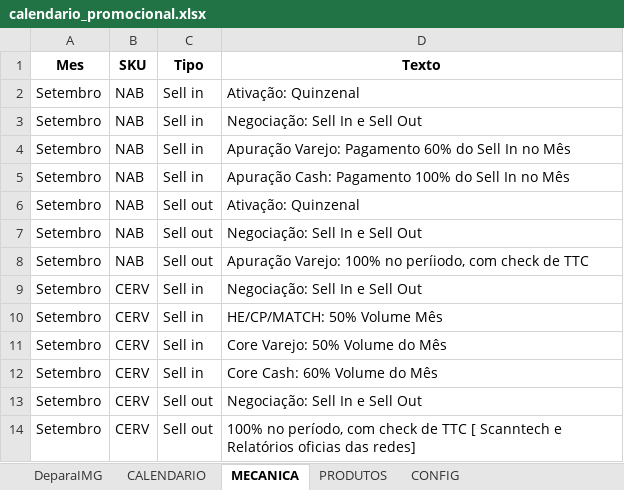
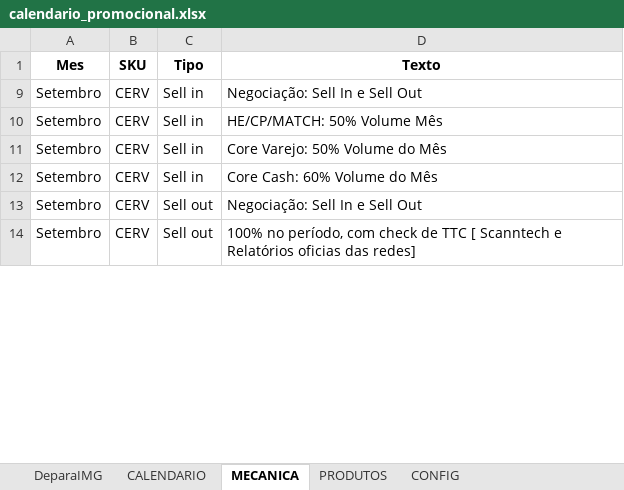
Before and after one commit to JhonatandeAlmeida/Calendario, an Excel workbook: data/calendario_promocional.xlsx, sheet MECANICA, drawn as a sheet; only a part is shown; values as stored, in another font and other column widths than the file's, no borders; removed rows and columns are numbered as before the commit, all else as after; the diff covers the shown part only; the diff names each change by its address in the sheet, - before the commit and + after, or states it on an @@ line.

```diff
--- a/data/calendario_promocional.xlsx (sheet MECANICA)
+++ b/data/calendario_promocional.xlsx (sheet MECANICA)
@@ row 2 hidden: Setembro | NAB | Sell in | Ativação: Quinzenal @@
@@ row 3 hidden: Setembro | NAB | Sell in | Negociação: Sell In e Sell Out @@
@@ row 4 hidden: Setembro | NAB | Sell in | Apuração Varejo: Pagamento 60% do Sell In no Mês @@
@@ row 5 hidden: Setembro | NAB | Sell in | Apuração Cash: Pagamento 100% do Sell In no Mês @@
@@ row 6 hidden: Setembro | NAB | Sell out | Ativação: Quinzenal @@
@@ row 7 hidden: Setembro | NAB | Sell out | Negociação: Sell In e Sell Out @@
@@ row 8 hidden: Setembro | NAB | Sell out | Apuração Varejo: 100% no períiodo, com check de TTC @@
```
Also changed, not shown: 16 added rows, 5 hidden or unhidden rows and 4 edited cells elsewhere in this sheet, sheet PRODUTOS, sheet CALENDARIO, sheet DeparaIMG, formulas that keep their value.
